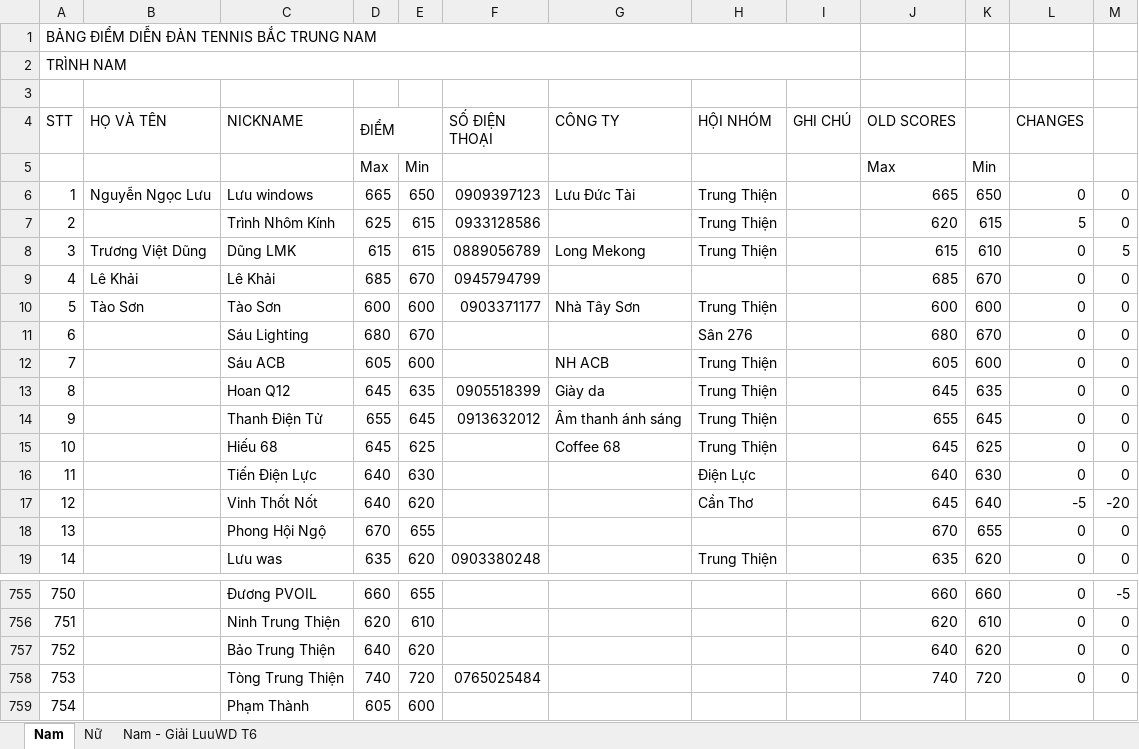
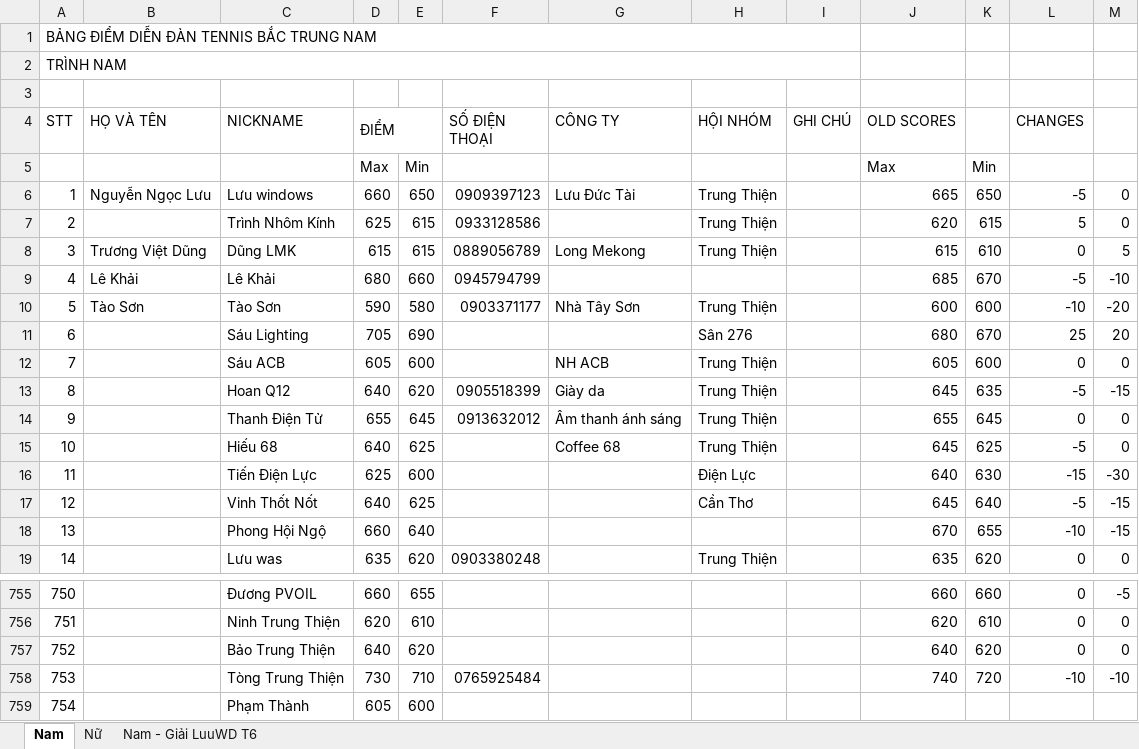
Before and after one commit to dflyapp/tennis-btn, an Excel workbook: scripts/data.xlsx, sheet Nam, drawn as a sheet; only a part is shown, gaps mark what is left out; values as stored, in another font and other column widths than the file's, no cell formats; conditional formats not drawn; the diff covers the shown part only; the diff names each change by its address in the sheet, - before the commit and + after, or states it on an @@ line.

```diff
--- a/scripts/data.xlsx (sheet Nam)
+++ b/scripts/data.xlsx (sheet Nam)
-D6 (ĐIỂM): 665
+D6 (ĐIỂM): 660
-L6 (CHANGES): 0
+L6 (CHANGES): -5
-D9 (ĐIỂM): 685
+D9 (ĐIỂM): 680
-E9: 670
+E9: 660
-L9 (CHANGES): 0
+L9 (CHANGES): -5
-M9: 0
+M9: -10
-D10 (ĐIỂM): 600
+D10 (ĐIỂM): 590
-E10: 600
+E10: 580
-L10 (CHANGES): 0
+L10 (CHANGES): -10
-M10: 0
+M10: -20
-D11 (ĐIỂM): 680
+D11 (ĐIỂM): 705
-E11: 670
+E11: 690
-L11 (CHANGES): 0
+L11 (CHANGES): 25
-M11: 0
+M11: 20
-D13 (ĐIỂM): 645
+D13 (ĐIỂM): 640
-E13: 635
+E13: 620
-L13 (CHANGES): 0
+L13 (CHANGES): -5
-M13: 0
+M13: -15
-D15 (ĐIỂM): 645
+D15 (ĐIỂM): 640
-L15 (CHANGES): 0
+L15 (CHANGES): -5
-D16 (ĐIỂM): 640
+D16 (ĐIỂM): 625
-E16: 630
+E16: 600
-L16 (CHANGES): 0
+L16 (CHANGES): -15
-M16: 0
+M16: -30
-E17: 620
+E17: 625
-M17: -20
+M17: -15
-D18 (ĐIỂM): 670
+D18 (ĐIỂM): 660
-E18: 655
+E18: 640
-L18 (CHANGES): 0
+L18 (CHANGES): -10
-M18: 0
+M18: -15
-D758 (ĐIỂM): 740
+D758 (ĐIỂM): 730
-E758: 720
+E758: 710
-F758 (SỐ ĐIỆN THOẠI): 0765025484
+F758 (SỐ ĐIỆN THOẠI): 0765925484
-L758 (CHANGES): 0
+L758 (CHANGES): -10
-M758: 0
+M758: -10
```
Also changed, not shown: 80 added rows, 1 removed row, 291 edited cells and row numbers in column A elsewhere in this sheet, cell formats, 1 other file.
